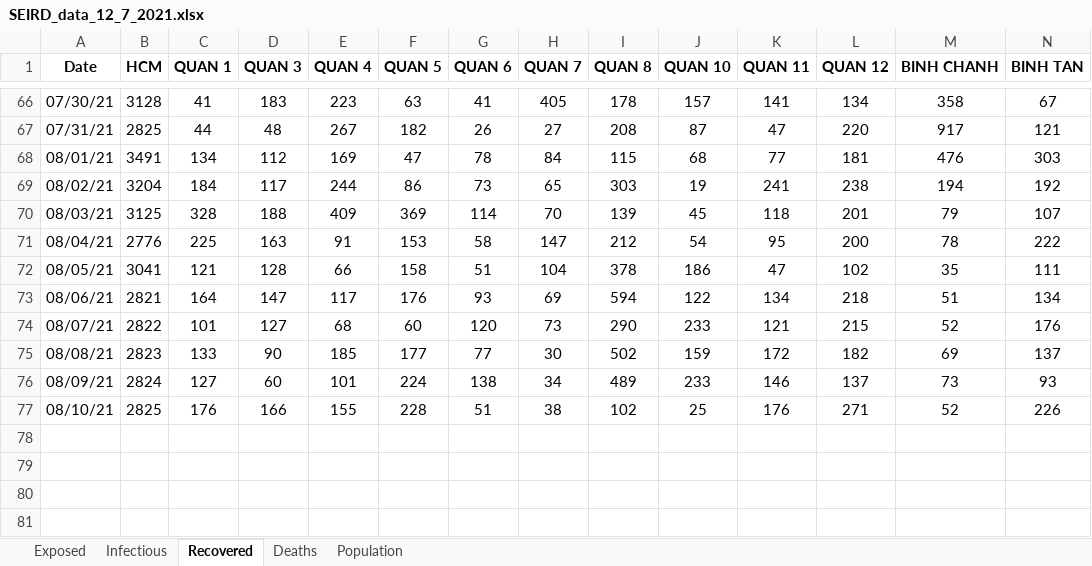
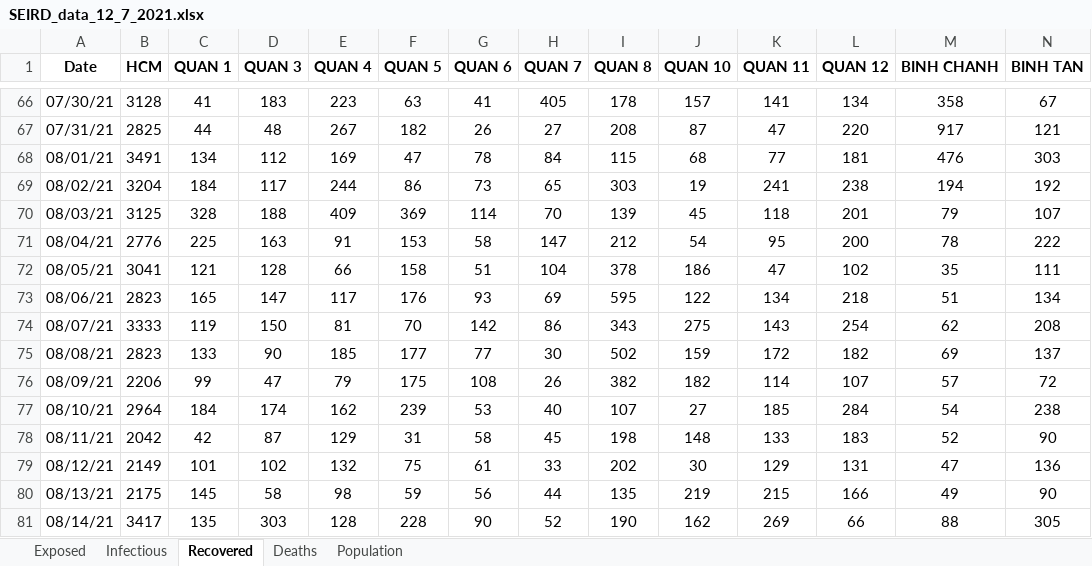
Before and after one commit to martinakaduc/BeCaked, an Excel workbook: COVID-19/HCM/SEIRD_data_12_7_2021.xlsx, sheet Recovered, drawn as a sheet; only a part is shown, gaps mark what is left out; values as stored, in another font and other column widths than the file's, no borders; removed rows and columns are numbered as before the commit, all else as after; rows hold the shown columns only; the diff names each change by its address in the sheet, - before the commit and + after, or states it on an @@ line.

```diff
--- a/COVID-19/HCM/SEIRD_data_12_7_2021.xlsx (sheet Recovered)
+++ b/COVID-19/HCM/SEIRD_data_12_7_2021.xlsx (sheet Recovered)
-B73 (HCM): 2821
+B73 (HCM): 2823
-C73 (QUAN 1): 164
+C73 (QUAN 1): 165
-I73 (QUAN 8): 594
+I73 (QUAN 8): 595
-row 74: 08/07/21 | 2822 | 101 | 127 | 68 | 60 | 120 | 73 | 290 | 233 | 121 | 215 | 52 | 176
+row 74: 08/07/21 | 3333 | 119 | 150 | 81 | 70 | 142 | 86 | 343 | 275 | 143 | 254 | 62 | 208
-row 76: 08/09/21 | 2824 | 127 | 60 | 101 | 224 | 138 | 34 | 489 | 233 | 146 | 137 | 73 | 93
-row 77: 08/10/21 | 2825 | 176 | 166 | 155 | 228 | 51 | 38 | 102 | 25 | 176 | 271 | 52 | 226
+row 76: 08/09/21 | 2206 | 99 | 47 | 79 | 175 | 108 | 26 | 382 | 182 | 114 | 107 | 57 | 72
+row 77: 08/10/21 | 2964 | 184 | 174 | 162 | 239 | 53 | 40 | 107 | 27 | 185 | 284 | 54 | 238
+row 78: 08/11/21 | 2042 | 42 | 87 | 129 | 31 | 58 | 45 | 198 | 148 | 133 | 183 | 52 | 90
+row 79: 08/12/21 | 2149 | 101 | 102 | 132 | 75 | 61 | 33 | 202 | 30 | 129 | 131 | 47 | 136
+row 80: 08/13/21 | 2175 | 145 | 58 | 98 | 59 | 56 | 44 | 135 | 219 | 215 | 166 | 49 | 90
+row 81: 08/14/21 | 3417 | 135 | 303 | 128 | 228 | 90 | 52 | 190 | 162 | 269 | 66 | 88 | 305
```
Also changed, not shown: sheet Population, sheet Deaths, sheet Exposed, sheet Infectious, 1 other file.
